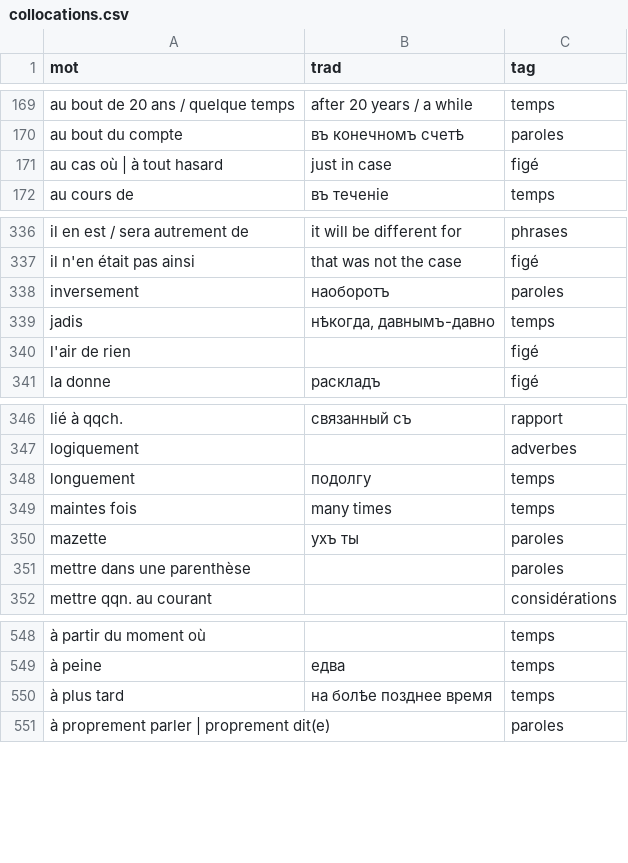
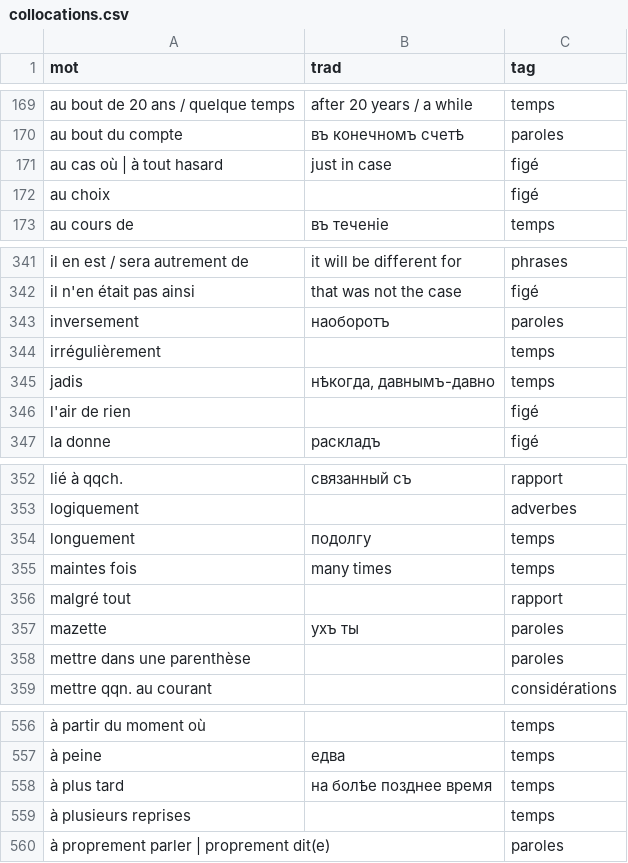
Before and after one commit to sologuboved/fr_collocations, a CSV file: collocations.csv, drawn as a sheet; only a part is shown, gaps mark what is left out; the diff covers the shown part only; the diff names each change by its address in the sheet, - before the commit and + after, or states it on an @@ line.

```diff
--- a/collocations.csv
+++ b/collocations.csv
+row 172: au choix |  | figé
+row 344: irrégulièrement |  | temps
+row 356: malgré tout |  | rapport
+row 559: à plusieurs reprises |  | temps
```
Also changed, not shown: 5 added rows elsewhere in this file, 2 other files.
